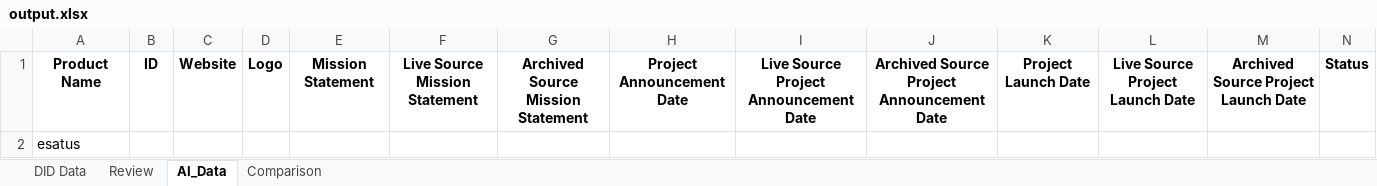
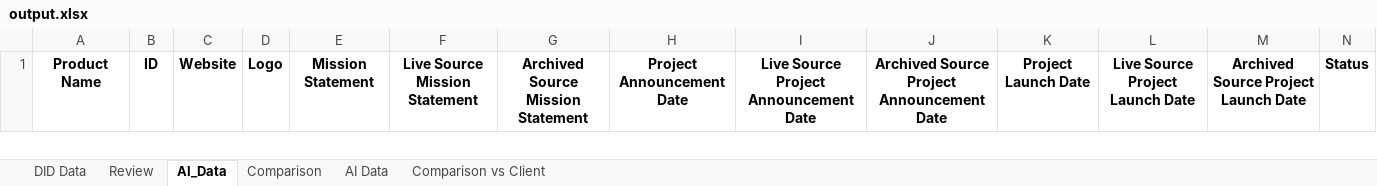
Before and after one commit to sknampally/wot-poc, an Excel workbook: data/output.xlsx, sheet AI_Data, drawn as a sheet; only a part is shown; values as stored, in another font and other column widths than the file's, no borders; removed rows and columns are numbered as before the commit, all else as after; rows hold the shown columns only; the diff covers the shown part only; the diff names each change by its address in the sheet, - before the commit and + after, or states it on an @@ line.

```diff
--- a/data/output.xlsx (sheet AI_Data)
+++ b/data/output.xlsx (sheet AI_Data)
+sheet tab: AI Data
+sheet tab: Comparison vs Client
-row 2: esatus
```
Also changed, not shown: 1 added row elsewhere in this sheet, sheet Comparison, sheet Review, 19 other files.
